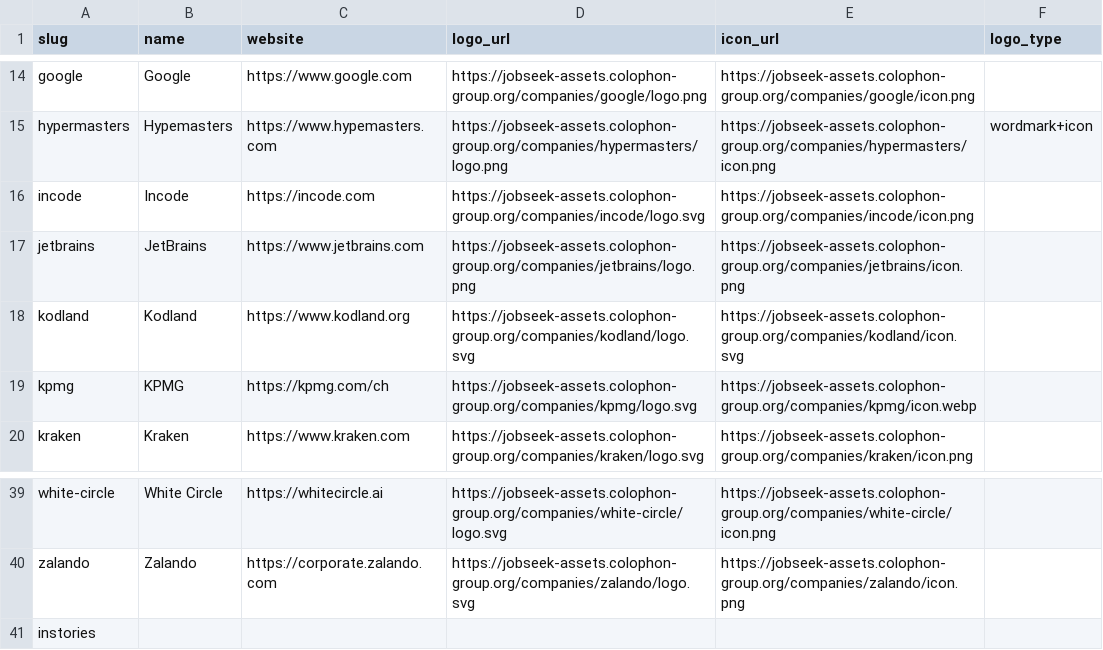
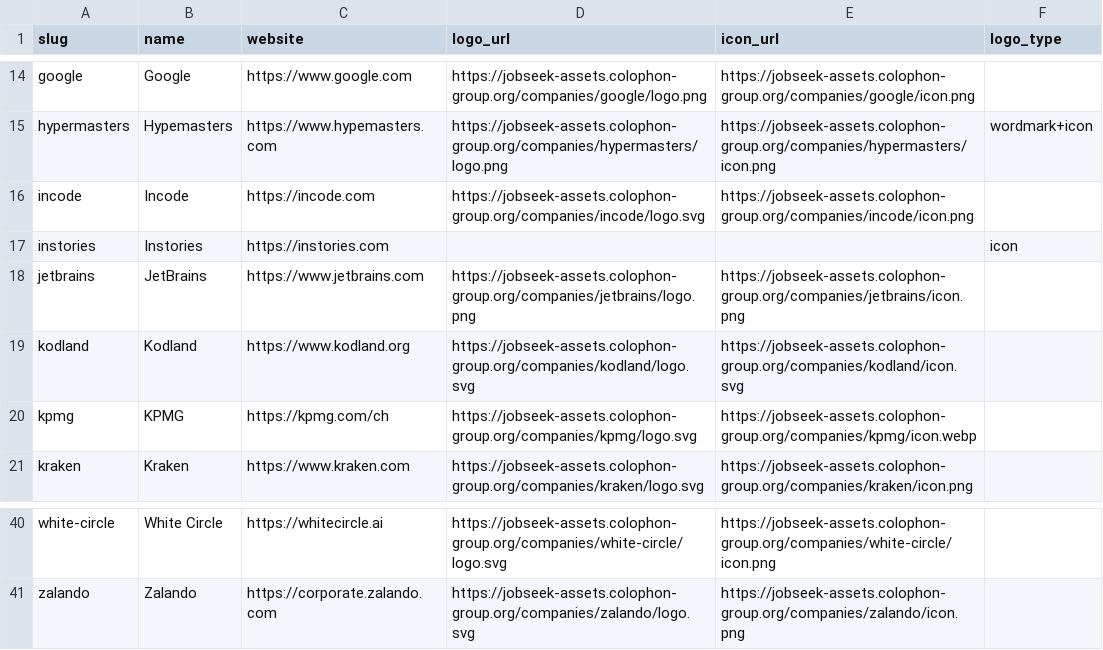
Before and after one commit to colophon-group/jobseek, a CSV file: apps/crawler/data/companies.csv, drawn as a sheet; only a part is shown, gaps mark what is left out.

```diff
--- a/apps/crawler/data/companies.csv
+++ b/apps/crawler/data/companies.csv
@@ -16,2 +16,3 @@ hypermasters,Hypemasters,https://www.hypemasters.com,https://jobseek-assets.colo
 incode,Incode,https://incode.com,https://jobseek-assets.colophon-group.org/companies/incode/logo.svg,https://jobseek-assets.colophon-group.org/companies/incode/icon.png,
+instories,Instories,https://instories.com,,,icon
 jetbrains,JetBrains,https://www.jetbrains.com,https://jobseek-assets.colophon-group.org/companies/jetbrains/logo.png,https://jobseek-assets.colophon-group.org/companies/jetbrains/icon.png,
@@ -40,2 +41 @@ white-circle,White Circle,https://whitecircle.ai,https://jobseek-assets.colophon
 zalando,Zalando,https://corporate.zalando.com,https://jobseek-assets.colophon-group.org/companies/zalando/logo.svg,https://jobseek-assets.colophon-group.org/companies/zalando/icon.png,
-instories,,,,,
```
Also changed, not shown: apps/crawler/data/boards.csv, 2 other files.
